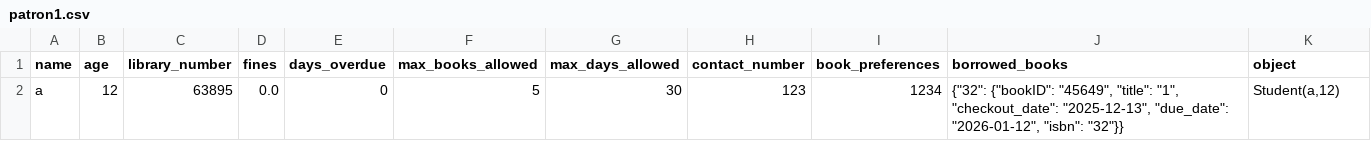
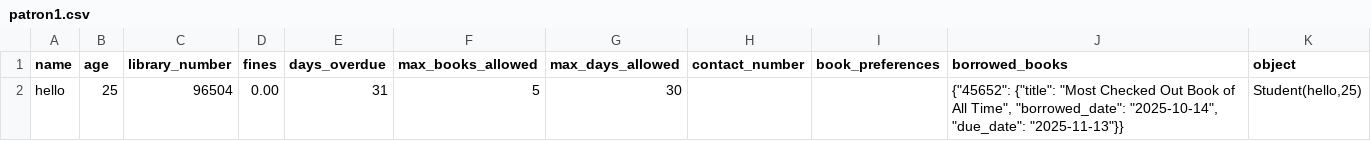
Before and after one commit to Sneax322/Librarian-Tool, a CSV file: patron1.csv, drawn as a sheet.

Commit message:
patron info fixed

```diff
--- a/patron1.csv
+++ b/patron1.csv
@@ -1,2 +1,2 @@
 name,age,library_number,fines,days_overdue,max_books_allowed,max_days_allowed,contact_number,book_preferences,borrowed_books,object
-a,12,63895,0.0,0,5,30,123,1234,"{""32"": {""bookID"": ""45649"", ""title"": ""1"", ""checkout_date"": ""2025-12-13"", ""due_date"": ""2026-01-12"", ""isbn"": ""32""}}","Student(a,12)"
+hello,25,96504,0.00,31,5,30,,,"{""45652"": {""title"": ""Most Checked Out Book of All Time"", ""borrowed_date"": ""2025-10-14"", ""due_date"": ""2025-11-13""}}","Student(hello,25)"
```
Also changed, not shown: 2 other files.
